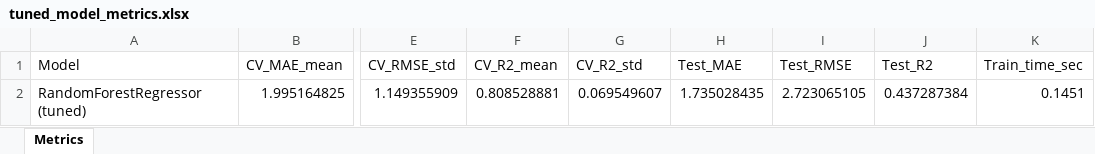
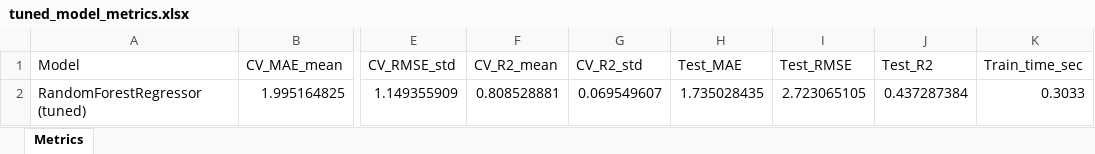
Before and after one commit to wlfoyq/weight-change-prediction, an Excel workbook: reports/tuned_model_metrics.xlsx, sheet Metrics, drawn as a sheet; only a part is shown, gaps mark what is left out; values as stored, in another font and other column widths than the file's, no borders; the diff names each change by its address in the sheet, - before the commit and + after, or states it on an @@ line.

```diff
--- a/reports/tuned_model_metrics.xlsx (sheet Metrics)
+++ b/reports/tuned_model_metrics.xlsx (sheet Metrics)
-K2 (Train_time_sec): 0.1451
+K2 (Train_time_sec): 0.3033
```
Also changed, not shown: reports/baseline_metrics.xlsx, reports/complex_models_metrics.xlsx, 9 other files.
